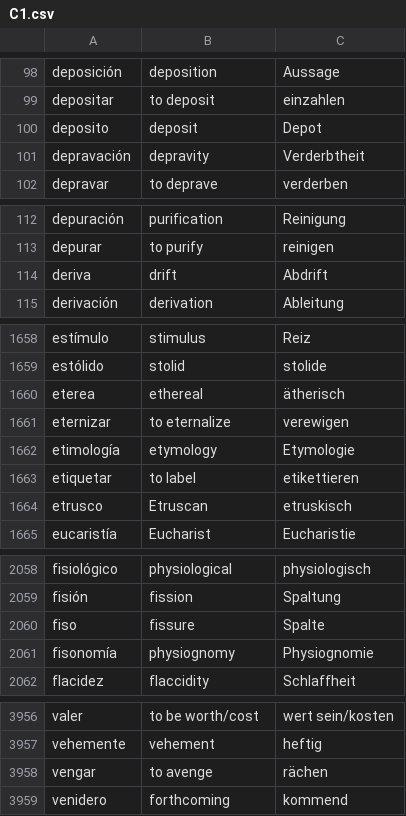
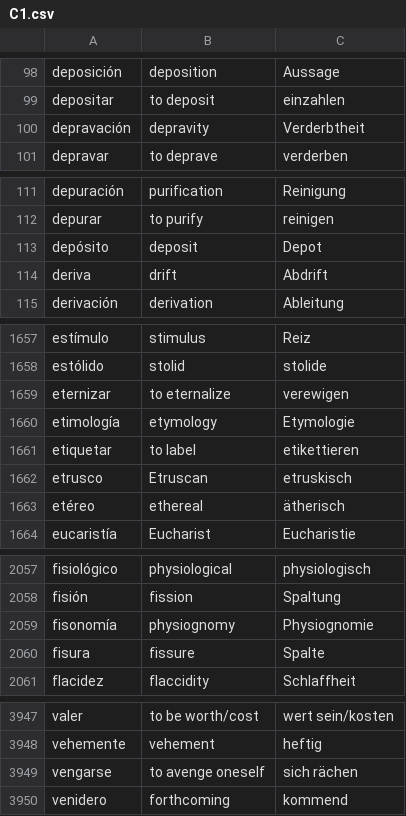
Before and after one commit to Jonathangadeaharder/VocabLevels, a CSV file: spanish/C1.csv, drawn as a sheet; only a part is shown, gaps mark what is left out; the diff covers the shown part only.

```diff
--- a/spanish/C1.csv
+++ b/spanish/C1.csv
@@ -99,3 +99,2 @@ deposición,deposition,Aussage
 depositar,to deposit,einzahlen
-deposito,deposit,Depot
 depravación,depravity,Verderbtheit
@@ -113,2 +112,3 @@ depuración,purification,Reinigung
 depurar,to purify,reinigen
+depósito,deposit,Depot
 deriva,drift,Abdrift
@@ -1659,3 +1658,2 @@ estímulo,stimulus,Reiz
 estólido,stolid,stolide
-eterea,ethereal,ätherisch
 eternizar,to eternalize,verewigen
@@ -1664,2 +1662,3 @@ etiquetar,to label,etikettieren
 etrusco,Etruscan,etruskisch
+etéreo,ethereal,ätherisch
 eucaristía,Eucharist,Eucharistie
@@ -2059,4 +2058,4 @@ fisiológico,physiological,physiologisch
 fisión,fission,Spaltung
-fiso,fissure,Spalte
 fisonomía,physiognomy,Physiognomie
+fisura,fissure,Spalte
 flacidez,flaccidity,Schlaffheit
@@ -3957,3 +3948,3 @@ valer,to be worth/cost,wert sein/kosten
 vehemente,vehement,heftig
-vengar,to avenge,rächen
+vengarse,to avenge oneself,sich rächen
 venidero,forthcoming,kommend
```
Also changed, not shown: 3 added rows, 12 removed rows and 3 edited cells elsewhere in this file, german/A2.csv, german/B2.csv, 12 other files.
